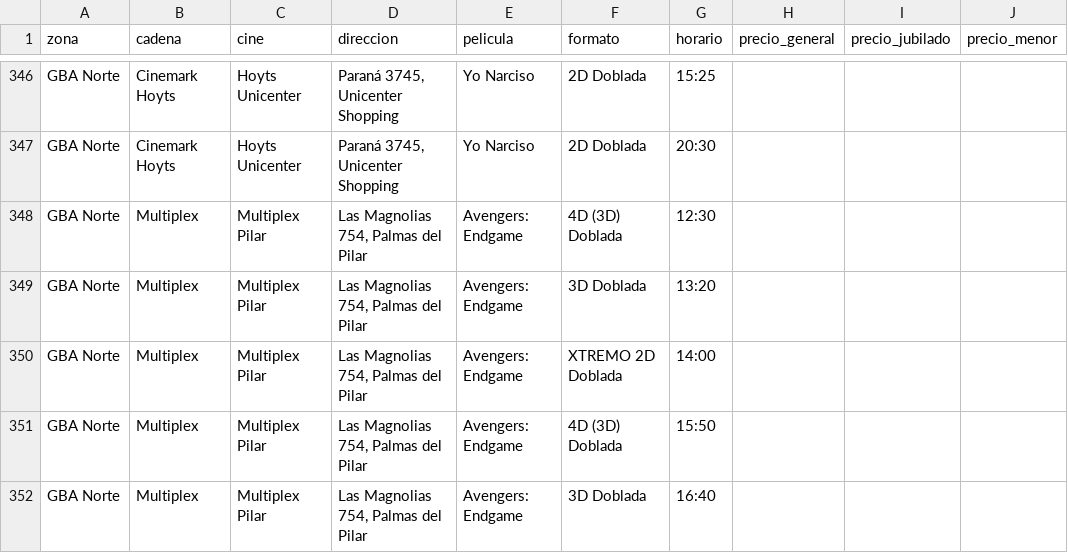
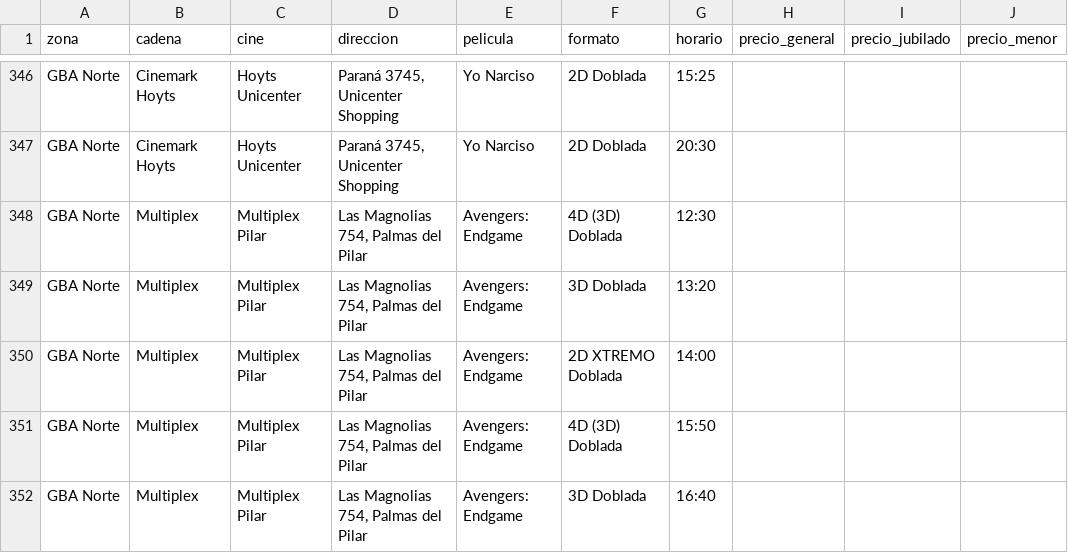
Before and after one commit to theojorge/CineMap, a CSV file: cartelera-csv/2026-10-05.csv, drawn as a sheet; only a part is shown, gaps mark what is left out; the diff covers the shown part only; the diff names each change by its address in the sheet, - before the commit and + after, or states it on an @@ line.

```diff
--- a/cartelera-csv/2026-10-05.csv
+++ b/cartelera-csv/2026-10-05.csv
-F350 (formato): XTREMO 2D Doblada
+F350 (formato): 2D XTREMO Doblada
```
Also changed, not shown: 8 added rows, 2 removed rows and 11 edited cells elsewhere in this file, cartelera-csv/2026-10-04.csv, cartelera-csv/2026-10-06.csv, 15 other files.
